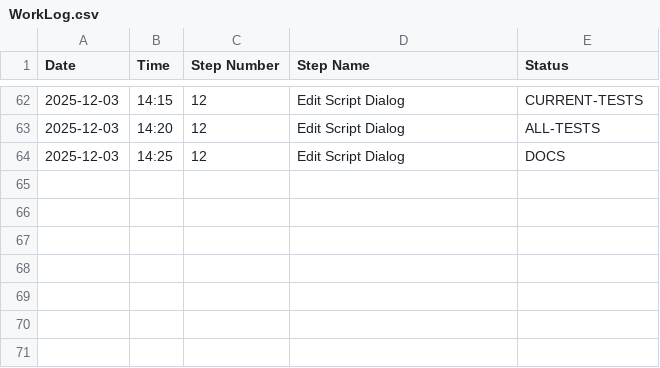
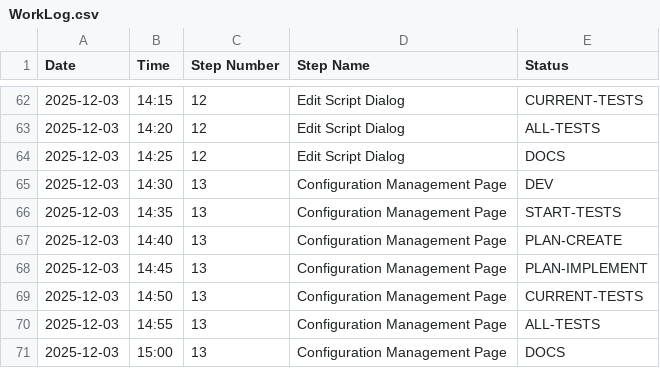
Before and after one commit to davesnyd/PhotoSort-V1, a CSV file: docs/WorkLog.csv, drawn as a sheet; only a part is shown, gaps mark what is left out; the diff names each change by its address in the sheet, - before the commit and + after, or states it on an @@ line.

```diff
--- a/docs/WorkLog.csv
+++ b/docs/WorkLog.csv
+row 65: 2025-12-03 | 14:30 | 13 | Configuration Management Page | DEV
+row 66: 2025-12-03 | 14:35 | 13 | Configuration Management Page | START-TESTS
+row 67: 2025-12-03 | 14:40 | 13 | Configuration Management Page | PLAN-CREATE
+row 68: 2025-12-03 | 14:45 | 13 | Configuration Management Page | PLAN-IMPLEMENT
+row 69: 2025-12-03 | 14:50 | 13 | Configuration Management Page | CURRENT-TESTS
+row 70: 2025-12-03 | 14:55 | 13 | Configuration Management Page | ALL-TESTS
+row 71: 2025-12-03 | 15:00 | 13 | Configuration Management Page | DOCS
```
Also changed, not shown: 28 other files.
